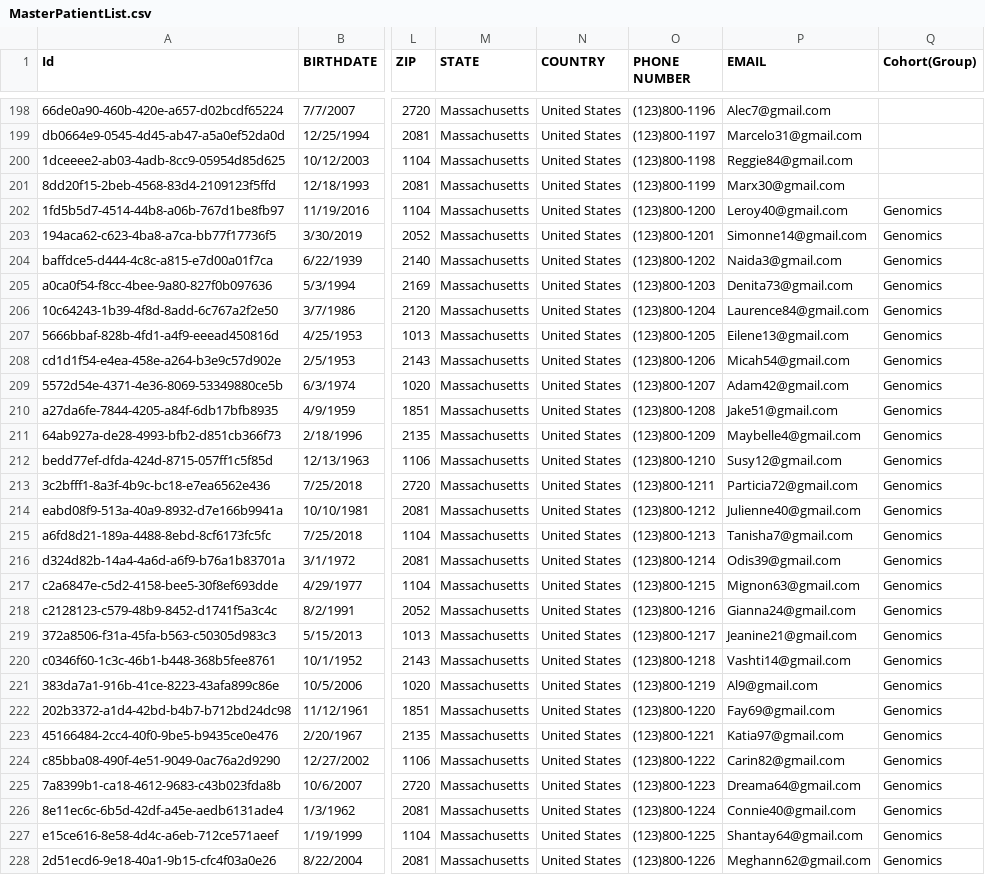
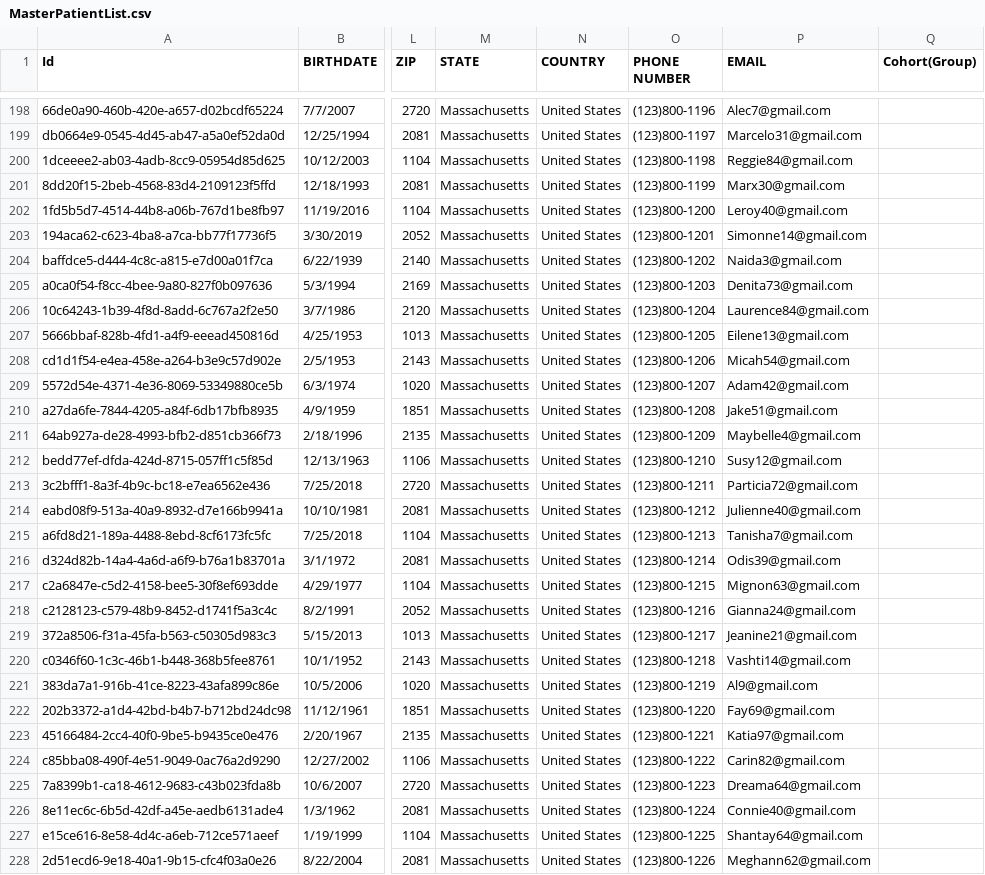
Before and after one commit to MustAl-Du/CSV2FHIR, a CSV file: Files/MasterPatientList.csv, drawn as a sheet; only a part is shown, gaps mark what is left out; the diff covers the shown part only; the diff names each change by its address in the sheet, - before the commit and + after, or states it on an @@ line.

Commit message:
Tagged one Genomics patient
Tagged one Genomics patient

```diff
--- a/Files/MasterPatientList.csv
+++ b/Files/MasterPatientList.csv
-Q202:Q228 (Cohort(Group)): Genomics
+Q202:Q228 (Cohort(Group)): (empty)
```
Also changed, not shown: 74 edited cells elsewhere in this file.
